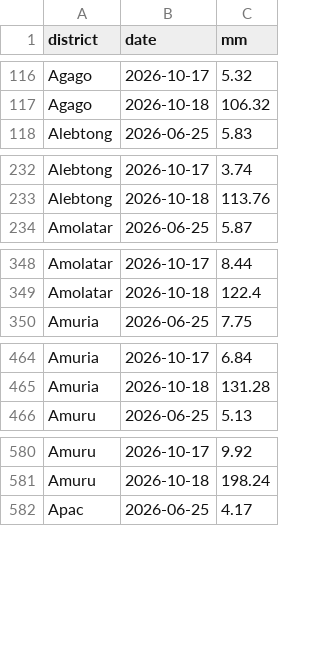
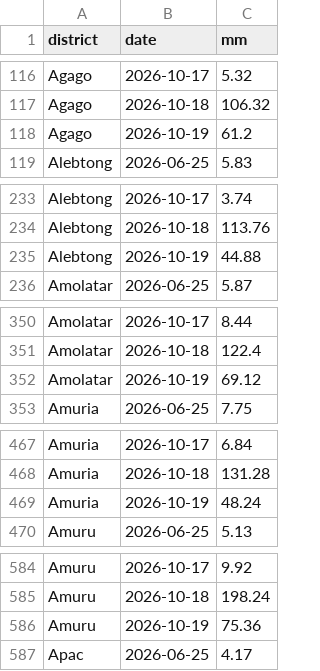
Before and after one commit to quinn-Uganda/planting-monitor, a CSV file: planting_monitor_out/power_actuals.csv, drawn as a sheet; only a part is shown, gaps mark what is left out; the diff covers the shown part only; the diff names each change by its address in the sheet, - before the commit and + after, or states it on an @@ line.

```diff
--- a/planting_monitor_out/power_actuals.csv
+++ b/planting_monitor_out/power_actuals.csv
+row 118: Agago | 2026-10-19 | 61.2
+row 235: Alebtong | 2026-10-19 | 44.88
+row 352: Amolatar | 2026-10-19 | 69.12
+row 469: Amuria | 2026-10-19 | 48.24
+row 586: Amuru | 2026-10-19 | 75.36
```
Also changed, not shown: 17 added rows elsewhere in this file, planting_monitor_out/history.csv, planting_monitor_out/status_today.csv, 6 other files.
